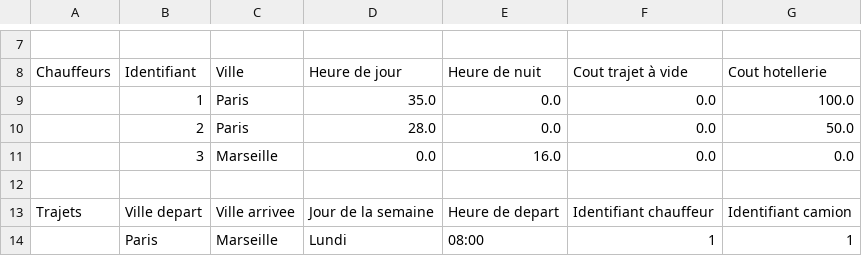
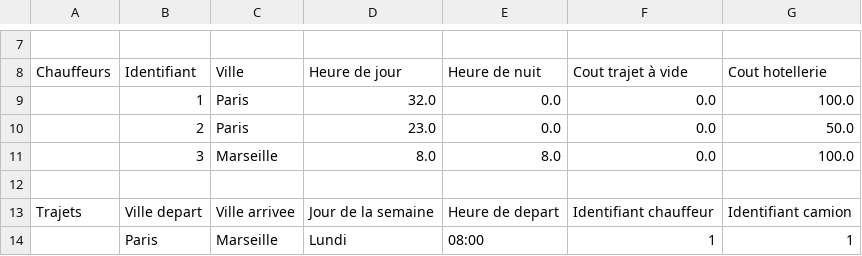
Before and after one commit to yvss34/OptCamions, a CSV file: Solution.csv, drawn as a sheet; only a part is shown, gaps mark what is left out; the diff names each change by its address in the sheet, - before the commit and + after, or states it on an @@ line.

Commit message:
CamionTrajet Algo de Liste

```diff
--- a/Solution.csv
+++ b/Solution.csv
-D9 (Heure de jour): 35.0
+D9 (Heure de jour): 32.0
-D10 (Heure de jour): 28.0
+D10 (Heure de jour): 23.0
-D11 (Heure de jour): 0.0
+D11 (Heure de jour): 8.0
-E11 (Heure de nuit): 16.0
+E11 (Heure de nuit): 8.0
-G11 (Cout hotellerie): 0.0
+G11 (Cout hotellerie): 100.0
```
Also changed, not shown: 11 other files.
